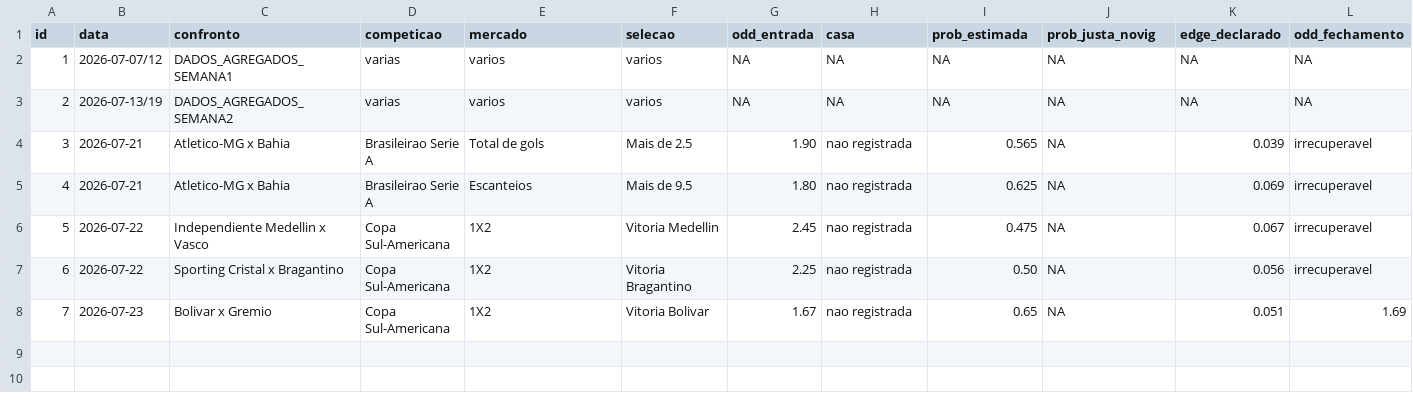
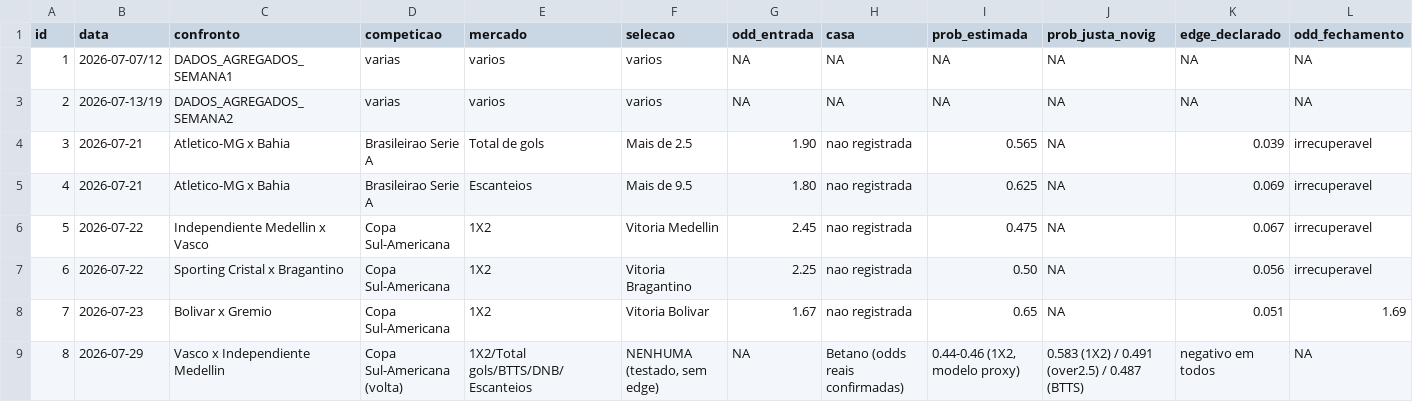
Before and after one commit to mikesorte/mikesorte, a CSV file: data/apostas_ledger.csv, drawn as a sheet; only a part is shown; rows hold the shown columns only; the diff names each change by its address in the sheet, - before the commit and + after, or states it on an @@ line.

```diff
--- a/data/apostas_ledger.csv
+++ b/data/apostas_ledger.csv
+row 9: 8 | 2026-07-29 | Vasco x Independiente Medellin | Copa Sul-Americana (volta) | 1X2/Total gols/BTTS/DNB/Escanteios | NENHUMA (testado, sem edge) | NA | Betano (odds reais confirmadas) | 0.44-0.46 (1X2, modelo proxy) | 0.583 (1X2) / 0.491 (over2.5) / 0.487 (BTTS) | negativo em todos | NA
```
Also changed, not shown: data/pe_ledger.csv.
